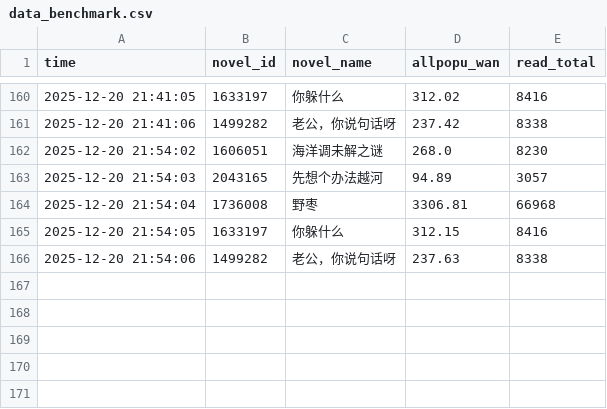
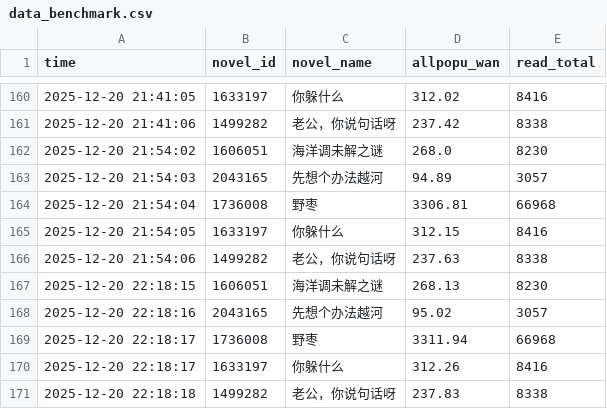
Before and after one commit to redgingseng/cpdata.io, a CSV file: data_benchmark.csv, drawn as a sheet; only a part is shown, gaps mark what is left out; the diff names each change by its address in the sheet, - before the commit and + after, or states it on an @@ line.

```diff
--- a/data_benchmark.csv
+++ b/data_benchmark.csv
+row 167: 2025-12-20 22:18:15 | 1606051 | 海洋调未解之谜 | 268.13 | 8230
+row 168: 2025-12-20 22:18:16 | 2043165 | 先想个办法越河 | 95.02 | 3057
+row 169: 2025-12-20 22:18:17 | 1736008 | 野枣 | 3311.94 | 66968
+row 170: 2025-12-20 22:18:17 | 1633197 | 你躲什么 | 312.26 | 8416
+row 171: 2025-12-20 22:18:18 | 1499282 | 老公，你说句话呀 | 237.83 | 8338
```
Also changed, not shown: data.csv, data_island.csv, 1 other file.
